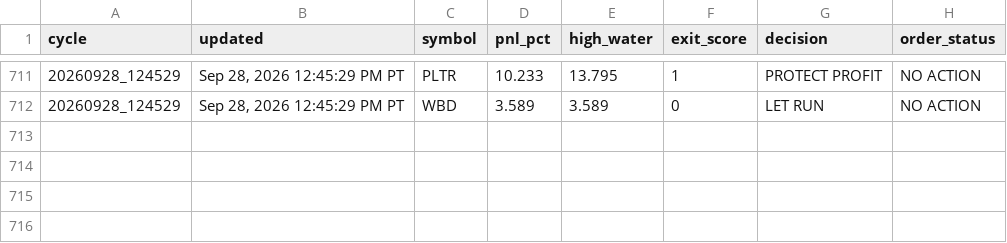
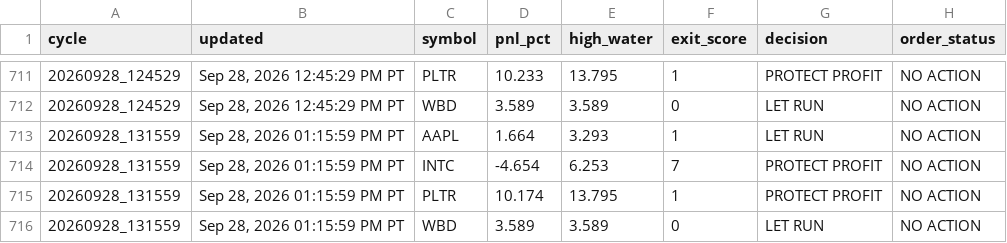
Before and after one commit to Kodamafire/scout-mobile, a CSV file: .scout/scout_cycle_history_v43.csv, drawn as a sheet; only a part is shown, gaps mark what is left out.

Commit message:
Scout automatic cycle

```diff
--- a/.scout/scout_cycle_history_v43.csv
+++ b/.scout/scout_cycle_history_v43.csv
@@ -712 +712,5 @@ cycle,updated,symbol,pnl_pct,high_water,exit_score,decision,order_status
 20260928_124529,"Sep 28, 2026 12:45:29 PM PT",WBD,3.589,3.589,0,LET RUN,NO ACTION
+20260928_131559,"Sep 28, 2026 01:15:59 PM PT",AAPL,1.664,3.293,1,LET RUN,NO ACTION
+20260928_131559,"Sep 28, 2026 01:15:59 PM PT",INTC,-4.654,6.253,7,PROTECT PROFIT,NO ACTION
+20260928_131559,"Sep 28, 2026 01:15:59 PM PT",PLTR,10.174,13.795,1,PROTECT PROFIT,NO ACTION
+20260928_131559,"Sep 28, 2026 01:15:59 PM PT",WBD,3.589,3.589,0,LET RUN,NO ACTION
```
Also changed, not shown: 2 other files.
